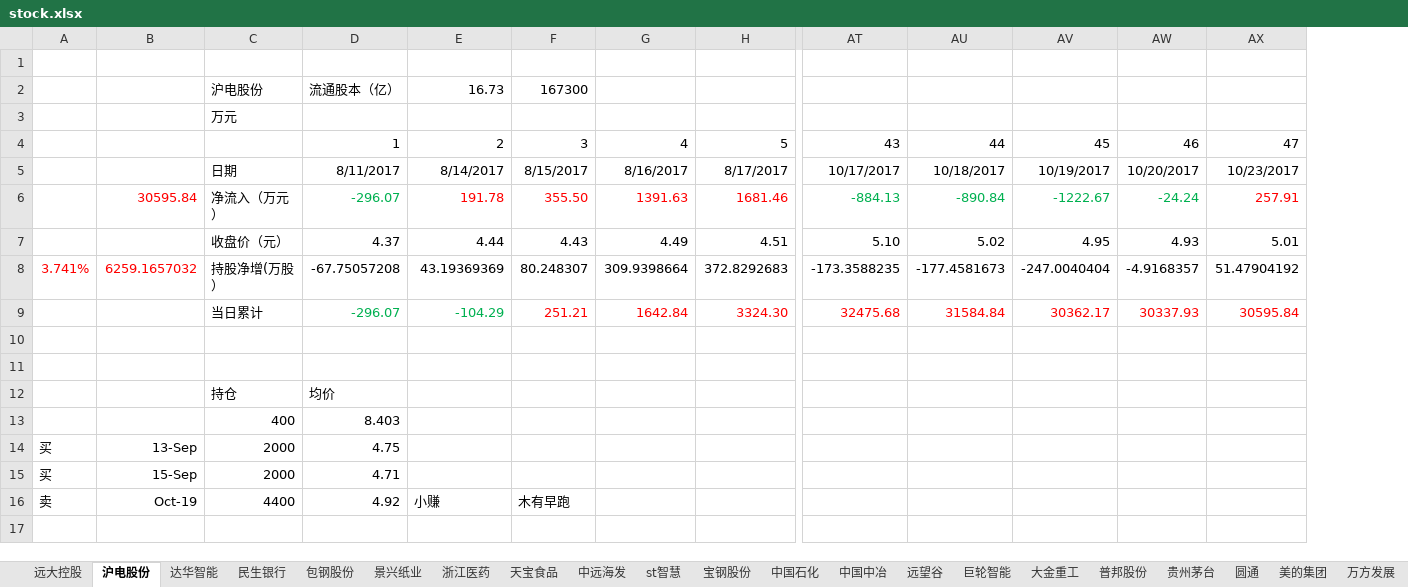
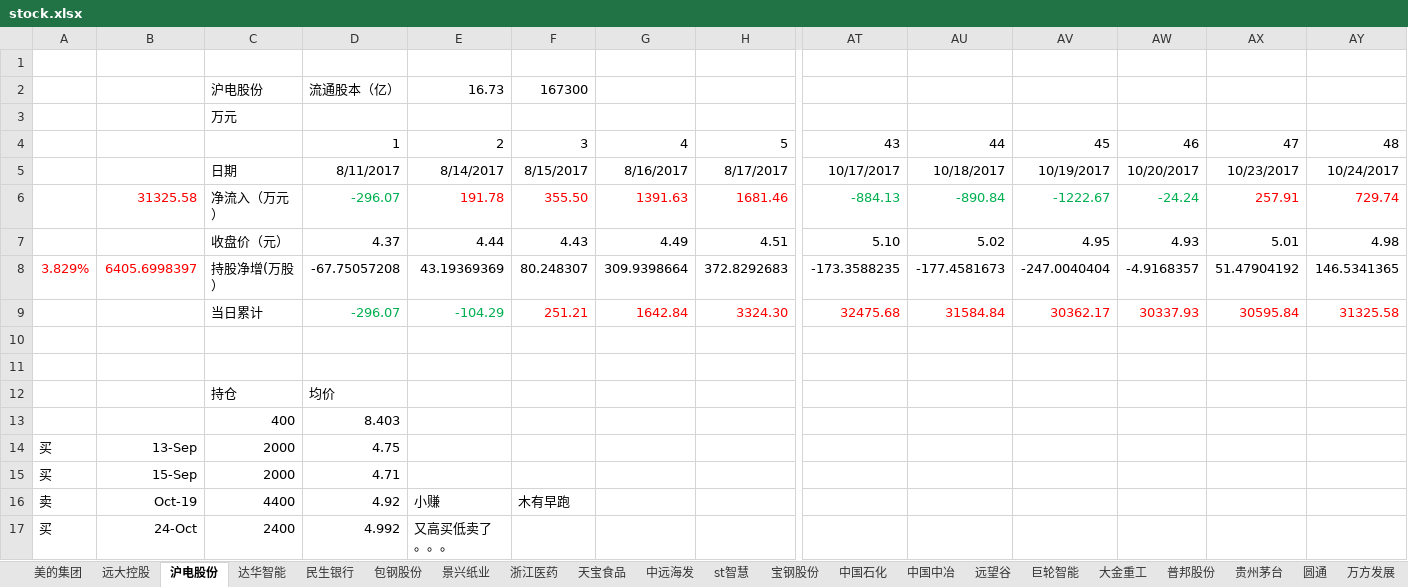
Before and after one commit to JMsun-2000/stock_market, an Excel workbook: stock.xlsx, sheet 沪电股份, drawn as a sheet; only a part is shown, gaps mark what is left out; values as stored, in another font and other column widths than the file's, no borders; charts and pictures not drawn; rows hold the shown columns only; the diff names each change by its address in the sheet, - before the commit and + after, or states it on an @@ line.

```diff
--- a/stock.xlsx (sheet 沪电股份)
+++ b/stock.xlsx (sheet 沪电股份)
@@ sheet tab order changed: 美的集团 | 远大控股 | 沪电股份 | 达华智能 | 民生银行 | 包钢股份 | 景兴纸业 | 浙江医药 | 天宝食品 | 中远海发 | st智慧 | 宝钢股份 | 中国石化 | 中国中冶 | 远望谷 | 巨轮智能 | 大金重工 | 普邦股份 | 贵州茅台 | 圆通 | 万方发展 @@
+column AY, rows 4-9: 48 | 10/24/2017 | 729.74 | 4.98 | 146.5341365 | 31325.58
-B6: 30595.84
+B6: 31325.58
-A8: 3.741%
+A8: 3.829%
-B8: 6259.1657032
+B8: 6405.6998397
+row 17: 买 | 24-Oct | 2400 | 4.992 | 又高买低卖了。。。
```
Also changed, not shown: sheet 圆通, sheet 普邦股份, sheet 贵州茅台, sheet 巨轮智能, sheet 大金重工, sheet 中国中冶, 13 more sheets, charts or pictures.
